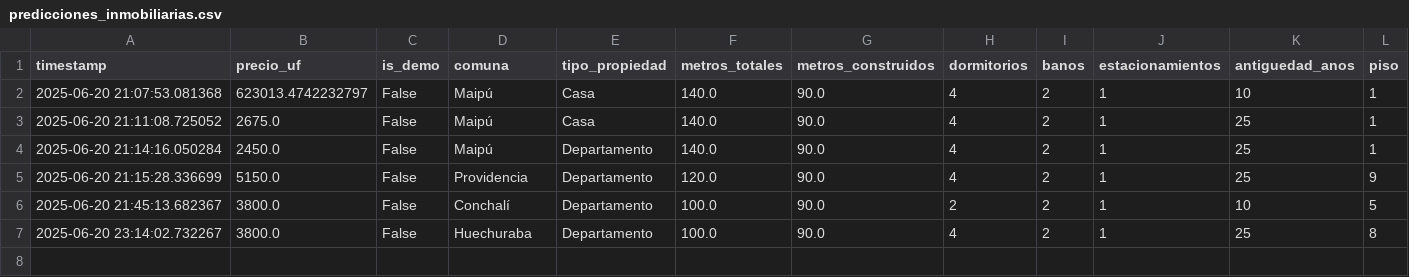
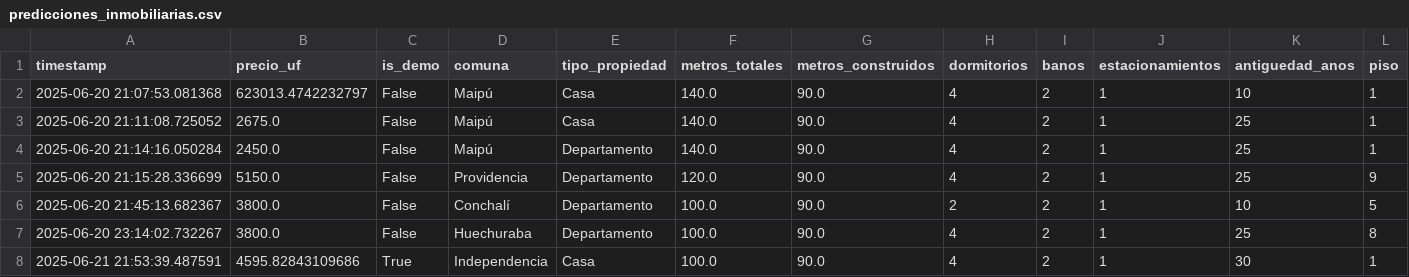
Before and after one commit to Denniels/ds_portfolio, a CSV file: predicciones_inmobiliarias.csv, drawn as a sheet; only a part is shown; rows hold the shown columns only; the diff names each change by its address in the sheet, - before the commit and + after, or states it on an @@ line.

```diff
--- a/predicciones_inmobiliarias.csv
+++ b/predicciones_inmobiliarias.csv
+row 8: 2025-06-21 21:53:39.487591 | 4595.82843109686 | True | Independencia | Casa | 100.0 | 90.0 | 4 | 2 | 1 | 30 | 1
```
Also changed, not shown: 1 other file.
